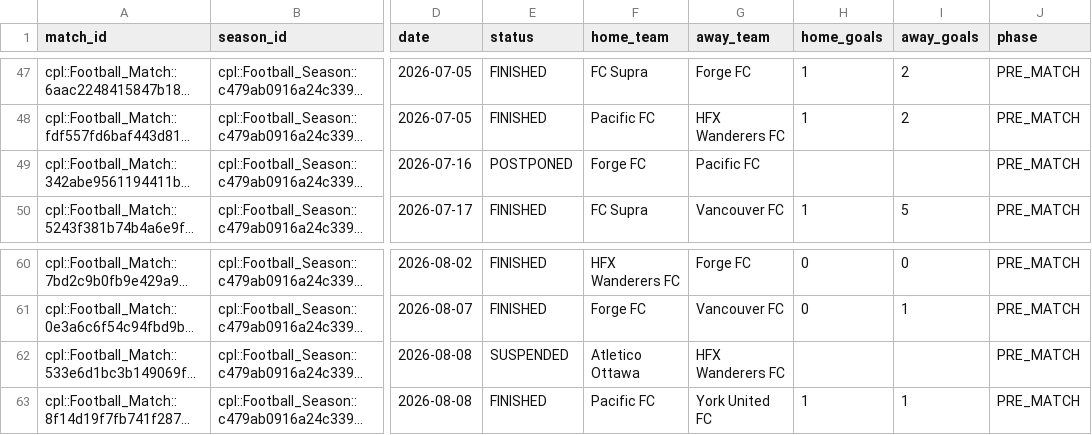
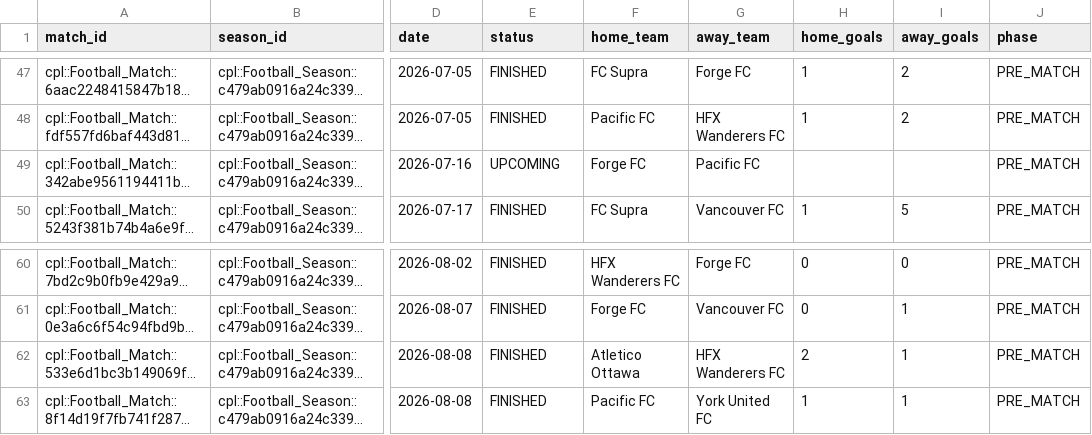
Before and after one commit to GoCeylan/canpl-analytics, a CSV file: data/matches/cpl_all_with_ids.csv, drawn as a sheet; only a part is shown, gaps mark what is left out; long unchanged cells end in …; the diff names each change by its address in the sheet, - before the commit and + after, or states it on an @@ line.

```diff
--- a/data/matches/cpl_all_with_ids.csv
+++ b/data/matches/cpl_all_with_ids.csv
-E49 (status): POSTPONED
+E49 (status): UPCOMING
-E62 (status): SUSPENDED
+E62 (status): FINISHED
-H62 (home_goals): (empty)
+H62 (home_goals): 2
-I62 (away_goals): (empty)
+I62 (away_goals): 1
```
Also changed, not shown: data/matches/cpl_all.csv, data/matches/match_header_history.csv, 1 other file.
